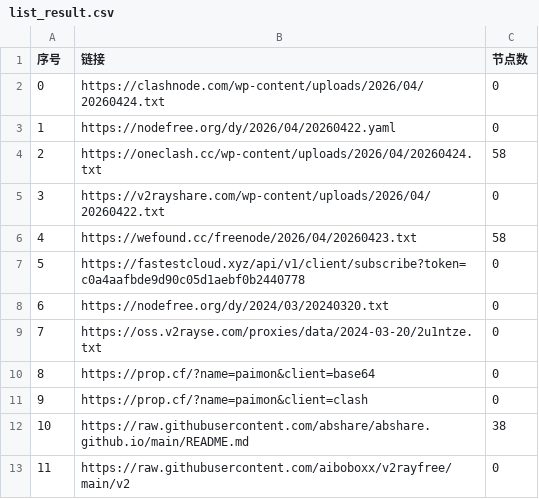
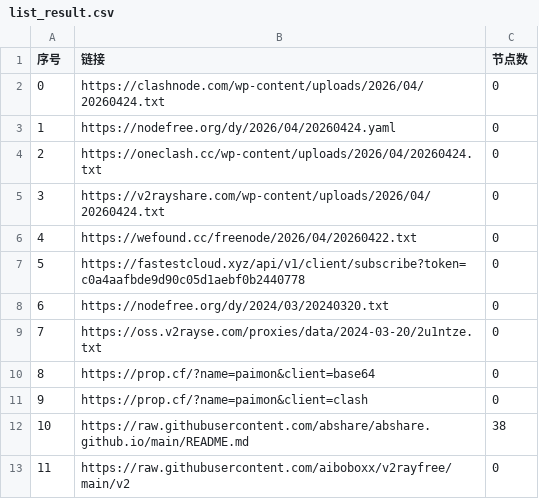
Before and after one commit to ligusx/Auto, a CSV file: list_result.csv, drawn as a sheet; only a part is shown.

```diff
--- a/list_result.csv
+++ b/list_result.csv
@@ -2,6 +2,6 @@
 0,https://clashnode.com/wp-content/uploads/2026/04/20260424.txt,0
-1,https://nodefree.org/dy/2026/04/20260422.yaml,0
-2,https://oneclash.cc/wp-content/uploads/2026/04/20260424.txt,58
-3,https://v2rayshare.com/wp-content/uploads/2026/04/20260422.txt,0
-4,https://wefound.cc/freenode/2026/04/20260423.txt,58
+1,https://nodefree.org/dy/2026/04/20260424.yaml,0
+2,https://oneclash.cc/wp-content/uploads/2026/04/20260424.txt,0
+3,https://v2rayshare.com/wp-content/uploads/2026/04/20260424.txt,0
+4,https://wefound.cc/freenode/2026/04/20260422.txt,0
 5,https://fastestcloud.xyz/api/v1/client/subscribe?token=c0a4aafbde9d90c05d1aebf0b2440778,0
```
Also changed, not shown: 4 other files.
